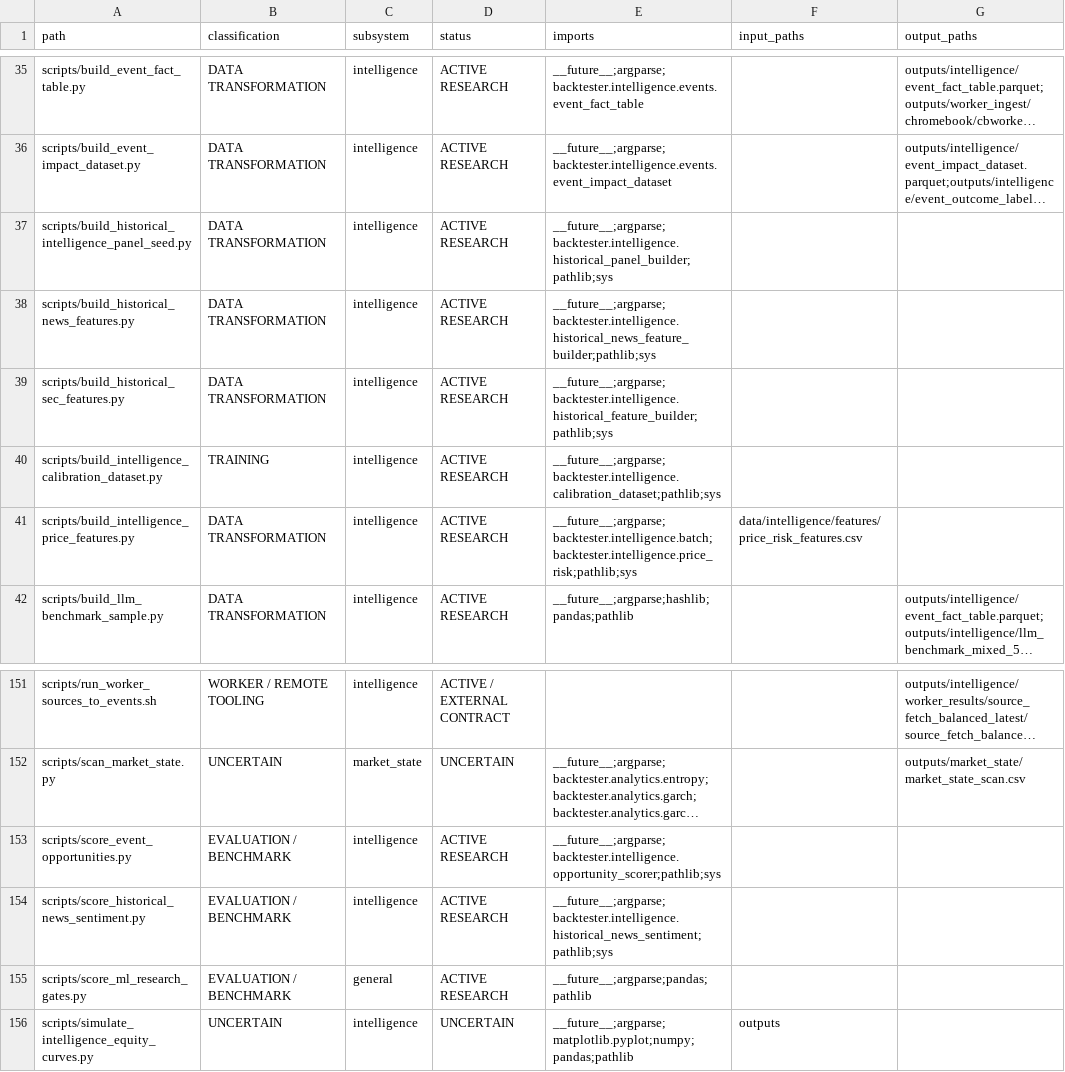
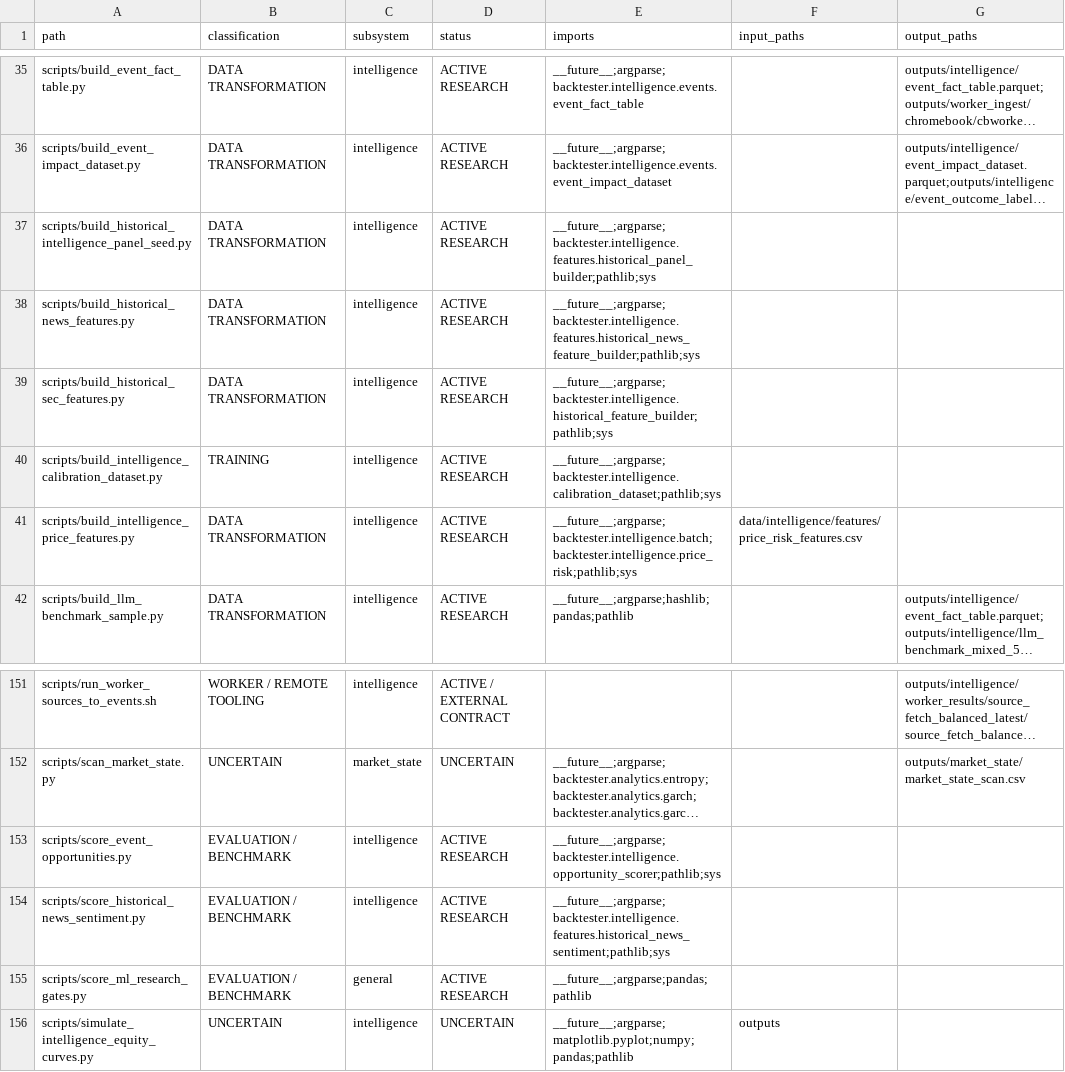
Before and after one commit to QuantumMaverickElite/Quant, a CSV file: stock-backtester/docs/reorg/scripts.csv, drawn as a sheet; only a part is shown, gaps mark what is left out; long unchanged cells end in …; the diff names each change by its address in the sheet, - before the commit and + after, or states it on an @@ line.

Commit message:
reorg: group intelligence feature builders

```diff
--- a/stock-backtester/docs/reorg/scripts.csv
+++ b/stock-backtester/docs/reorg/scripts.csv
-E37 (imports): __future__;argparse;backtester.intelligence.historical_panel_builder;pathlib;sys
+E37 (imports): __future__;argparse;backtester.intelligence.features.historical_panel_builder;pathlib;sys
-E38 (imports): __future__;argparse;backtester.intelligence.historical_news_feature_builder;pathlib;sys
+E38 (imports): __future__;argparse;backtester.intelligence.features.historical_news_feature_builder;pathlib;sys
-E154 (imports): __future__;argparse;backtester.intelligence.historical_news_sentiment;pathlib;sys
+E154 (imports): __future__;argparse;backtester.intelligence.features.historical_news_sentiment;pathlib;sys
```
Also changed, not shown: 12 other files.
